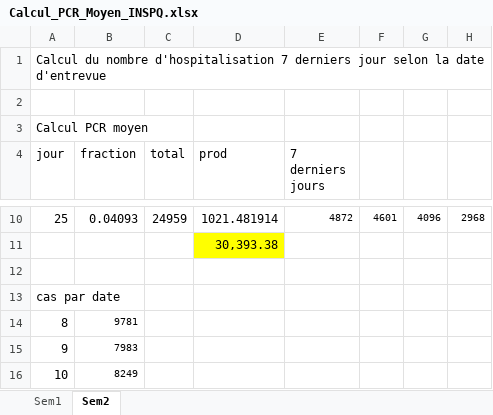
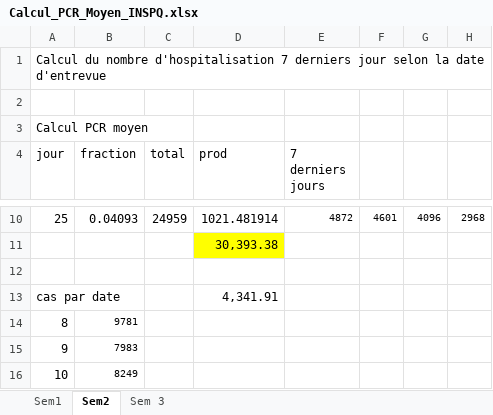
Before and after one commit to pcmichaud/EnqueteCovid, an Excel workbook: Codes/Calcul_PCR_Moyen_INSPQ.xlsx, sheet Sem2, drawn as a sheet; only a part is shown, gaps mark what is left out; values as stored, in another font and other column widths than the file's, no borders; the diff names each change by its address in the sheet, - before the commit and + after, or states it on an @@ line.

```diff
--- a/Codes/Calcul_PCR_Moyen_INSPQ.xlsx (sheet Sem2)
+++ b/Codes/Calcul_PCR_Moyen_INSPQ.xlsx (sheet Sem2)
+sheet tab: Sem 3
-D13 (prod): (empty)
+D13 (prod): 4,341.91
```
Also changed, not shown: 10 other files.
